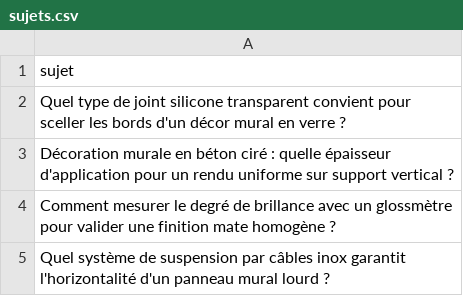
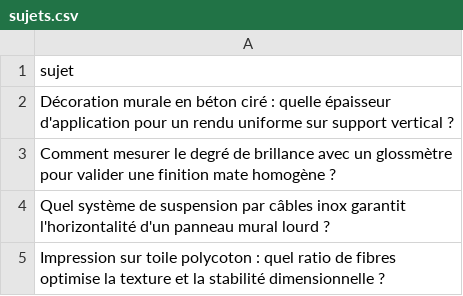
Before and after one commit to Metalosmose21/Agence-2, a CSV file: sujets.csv, drawn as a sheet; only a part is shown; the shorter side is filled out with more unchanged rows; the diff names each change by its address in the sheet, - before the commit and + after, or states it on an @@ line.

```diff
--- a/sujets.csv
+++ b/sujets.csv
-row 2: Quel type de joint silicone transparent convient pour sceller les bords d'un décor mural en verre ?
```
Also changed, not shown: sujets_traites.csv.
